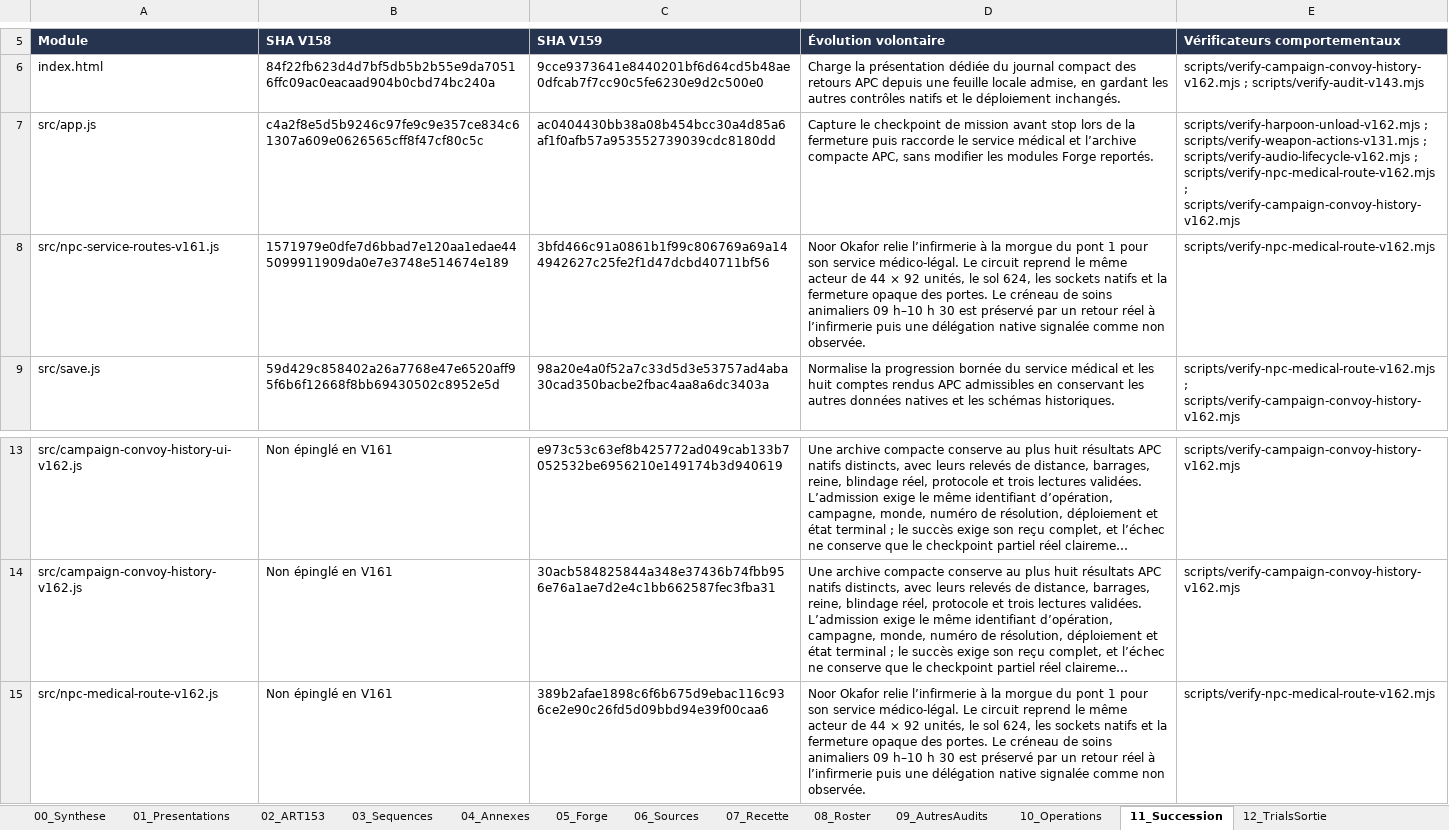
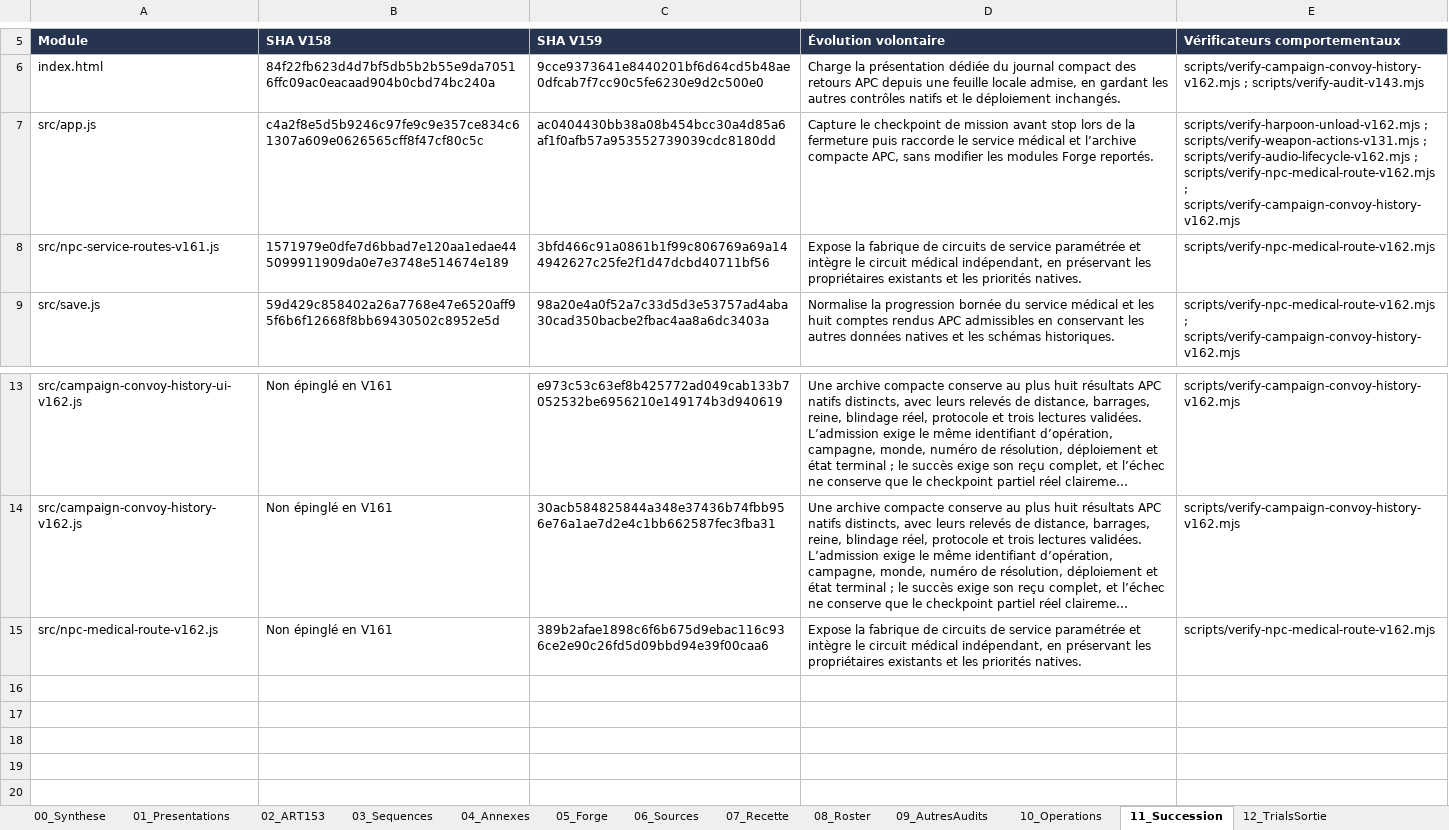
Before and after one commit to darknigthmare/aliens-tantalus-frontier, an Excel workbook: docs/forge/xeno-trials/XENO_TRIALS_SUIVI_V162.xlsx, sheet 11_Succession, drawn as a sheet; only a part is shown, gaps mark what is left out; long unchanged cells end in …; values as stored, in another font and other column widths than the file's, no borders; table styles not drawn; the diff names each change by its address in the sheet, - before the commit and + after, or states it on an @@ line.

Commit message:
Observe native medical return across slow browser frames

```diff
--- a/docs/forge/xeno-trials/XENO_TRIALS_SUIVI_V162.xlsx (sheet 11_Succession)
+++ b/docs/forge/xeno-trials/XENO_TRIALS_SUIVI_V162.xlsx (sheet 11_Succession)
-D8 (Évolution volontaire): Noor Okafor relie l’infirmerie à la morgue du pont 1 pour son service médico-légal. Le circuit reprend le même acteur de 44 × 92 unités, le sol 624, les sockets natifs et la fermeture opaque des portes. Le créneau de soins animaliers 09 h–10 h 30 est préservé par un retour réel à l’infirmerie puis une délégation native signalée comme non observée.
+D8 (Évolution volontaire): Expose la fabrique de circuits de service paramétrée et intègre le circuit médical indépendant, en préservant les propriétaires existants et les priorités natives.
-D15 (Évolution volontaire): Noor Okafor relie l’infirmerie à la morgue du pont 1 pour son service médico-légal. Le circuit reprend le même acteur de 44 × 92 unités, le sol 624, les sockets natifs et la fermeture opaque des portes. Le créneau de soins animaliers 09 h–10 h 30 est préservé par un retour réel à l’infirmerie puis une délégation native signalée comme non observée.
+D15 (Évolution volontaire): Expose la fabrique de circuits de service paramétrée et intègre le circuit médical indépendant, en préservant les propriétaires existants et les priorités natives.
```
Also changed, not shown: sheet 22_ChantiersV162, sheet 06_Sources, 4 other files.
